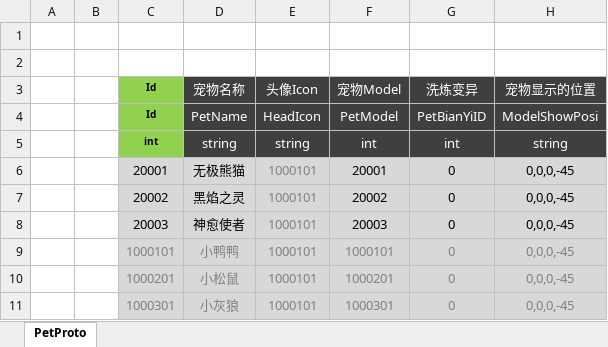
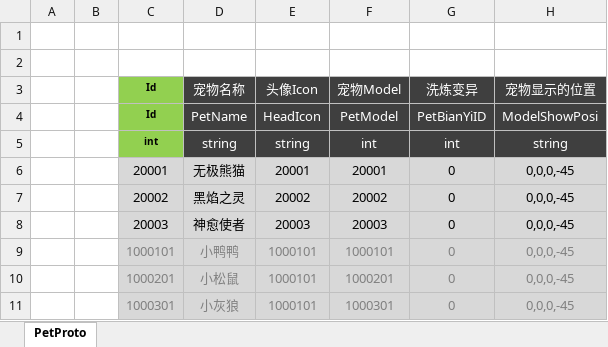
Before and after one commit to csyinghuochong/mengjing, an Excel workbook: Unity/Assets/Config/Excel/PetConfig.xlsx, sheet PetProto, drawn as a sheet; only a part is shown; values as stored, in another font and other column widths than the file's, no borders; the diff names each change by its address in the sheet, - before the commit and + after, or states it on an @@ line.

```diff
--- a/Unity/Assets/Config/Excel/PetConfig.xlsx (sheet PetProto)
+++ b/Unity/Assets/Config/Excel/PetConfig.xlsx (sheet PetProto)
-E6 (头像Icon): 1000101
+E6 (头像Icon): 20001
-E6:E8 text colour: #808080
+E6:E8 text colour: black
-E7 (头像Icon): 1000101
+E7 (头像Icon): 20002
-E8 (头像Icon): 1000101
+E8 (头像Icon): 20003
```
Also changed, not shown: 19 other files.
